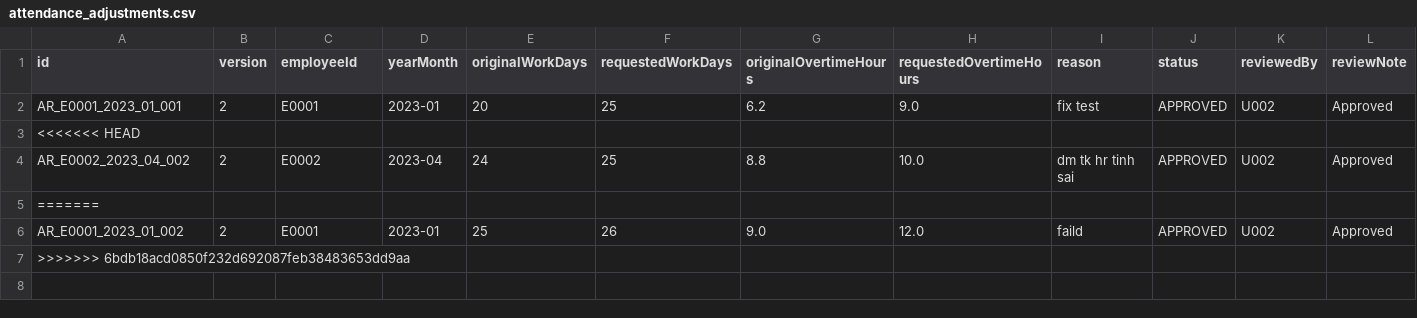
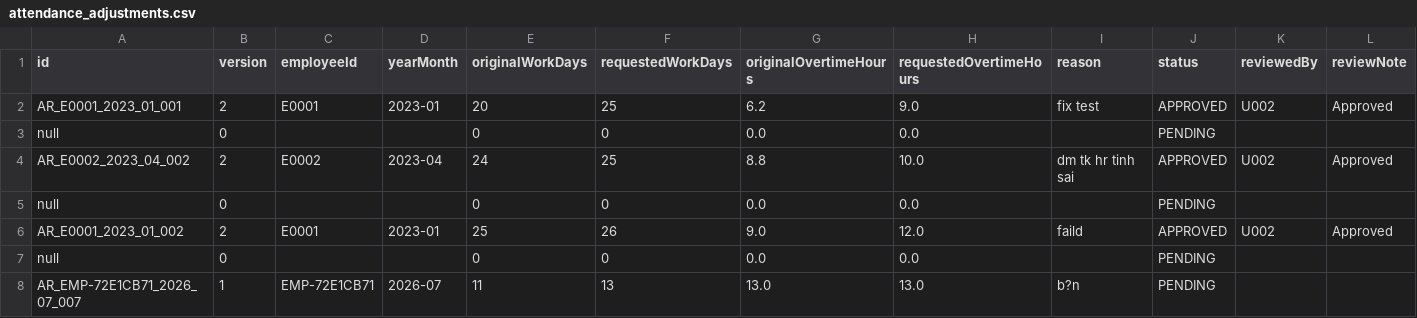
Before and after one commit to kincrimson987/LAB211-Nhom-5, a CSV file: data/attendance_adjustments.csv, drawn as a sheet; removed rows and columns are numbered as before the commit, all else as after; the diff names each change by its address in the sheet, - before the commit and + after, or states it on an @@ line.

```diff
--- a/data/attendance_adjustments.csv
+++ b/data/attendance_adjustments.csv
-row 3: <<<<<<< HEAD
+row 3: null | 0 |  |  | 0 | 0 | 0.0 | 0.0 |  | PENDING
-row 5: =======
+row 5: null | 0 |  |  | 0 | 0 | 0.0 | 0.0 |  | PENDING
-row 7: >>>>>>> 6bdb18acd0850f232d692087feb38483653dd9aa
+row 7: null | 0 |  |  | 0 | 0 | 0.0 | 0.0 |  | PENDING
+row 8: AR_EMP-72E1CB71_2026_07_007 | 1 | EMP-72E1CB71 | 2026-07 | 11 | 13 | 13.0 | 13.0 | b?n | PENDING
```
Also changed, not shown: data/attendance.csv, 9 other files.
